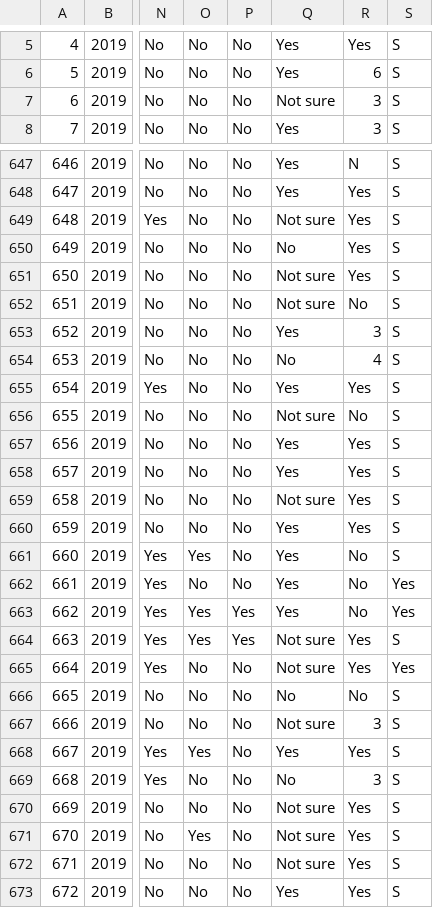
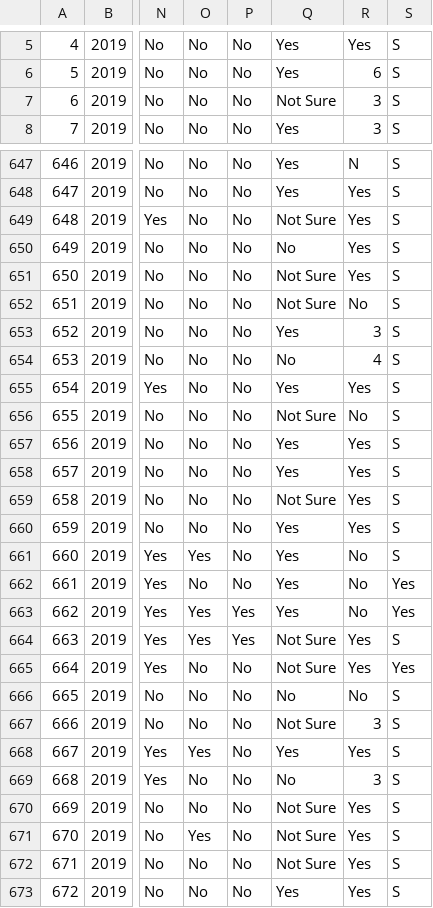
Before and after one commit to kh-bh/IntroToDSFinalProject, a CSV file: NYTS 2019/NYTSData2019.csv, drawn as a sheet; only a part is shown, gaps mark what is left out; the diff covers the shown part only; the diff names each change by its address in the sheet, - before the commit and + after, or states it on an @@ line.

```diff
--- a/NYTS 2019/NYTSData2019.csv
+++ b/NYTS 2019/NYTSData2019.csv
-Q7: Not sure
+Q7: Not Sure
-Q649: Not sure
+Q649: Not Sure
-Q651:Q652: Not sure
+Q651:Q652: Not Sure
-Q656: Not sure
+Q656: Not Sure
-Q659: Not sure
+Q659: Not Sure
-Q664:Q665: Not sure
+Q664:Q665: Not Sure
-Q667: Not sure
+Q667: Not Sure
-Q670:Q672: Not sure
+Q670:Q672: Not Sure
```
Also changed, not shown: 103 edited cells elsewhere in this file, 3 other files.
